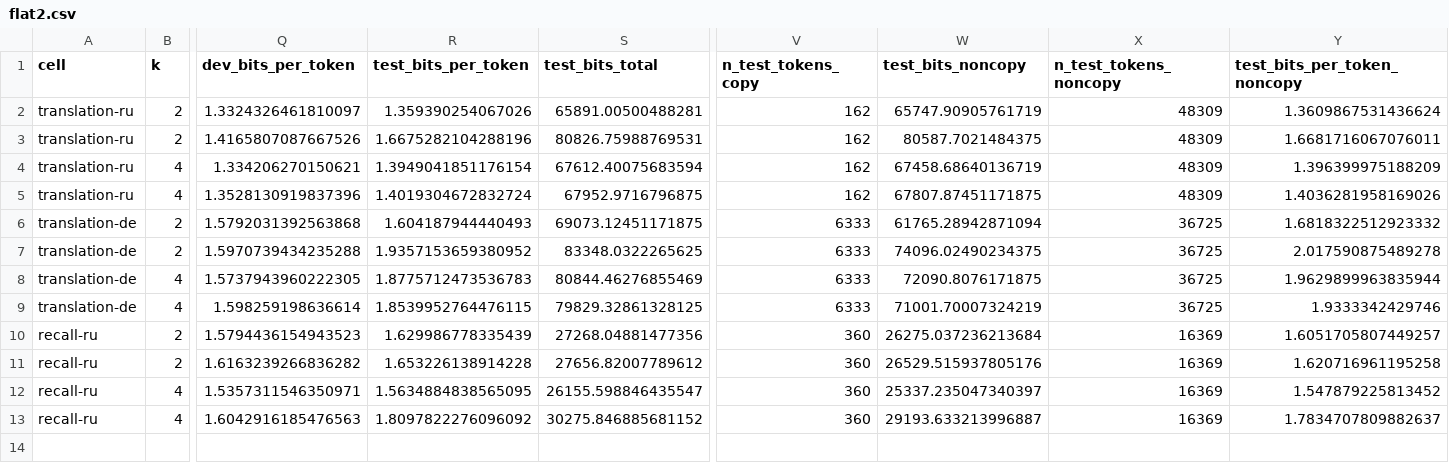
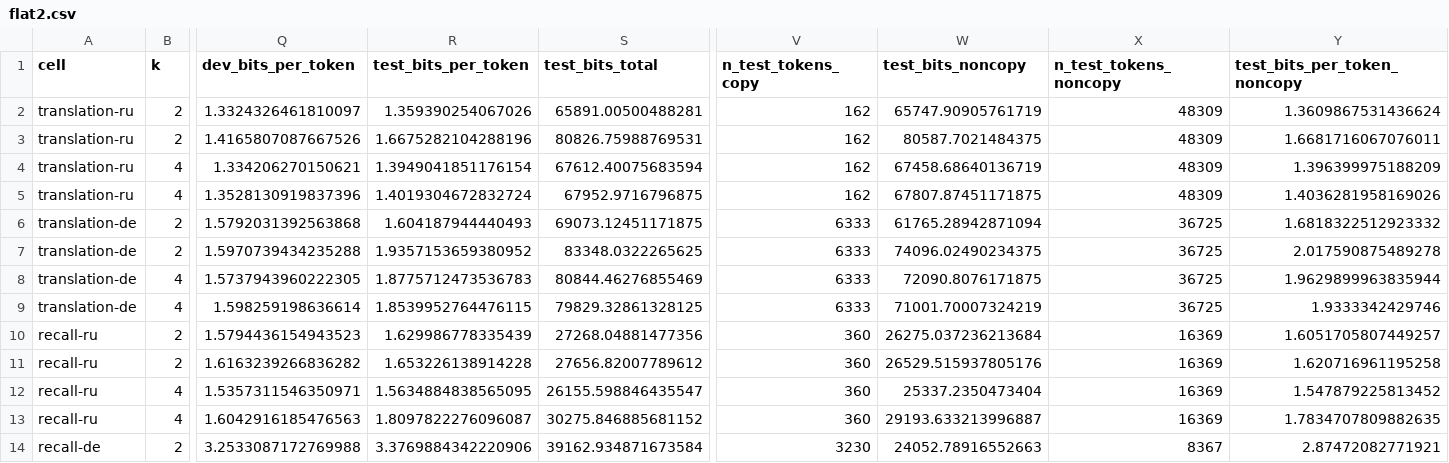
Before and after one commit to sirotenkogeorgii/prefix-programs, a CSV file: results_sync/flat2.csv, drawn as a sheet; only a part is shown, gaps mark what is left out; rows hold the shown columns only; the diff names each change by its address in the sheet, - before the commit and + after, or states it on an @@ line.

Commit message:
Sync results from Colab

```diff
--- a/results_sync/flat2.csv
+++ b/results_sync/flat2.csv
-W12 (test_bits_noncopy): 25337.235047340397
+W12 (test_bits_noncopy): 25337.2350473404
-R13 (test_bits_per_token): 1.8097822276096092
+R13 (test_bits_per_token): 1.8097822276096087
-Y13 (test_bits_per_token_noncopy): 1.7834707809882637
+Y13 (test_bits_per_token_noncopy): 1.7834707809882635
+row 14: recall-de | 2 | 3.2533087172769988 | 3.3769884342220906 | 39162.934871673584 | 3230 | 24052.78916552663 | 8367 | 2.87472082771921
```
Also changed, not shown: 3 other files.
